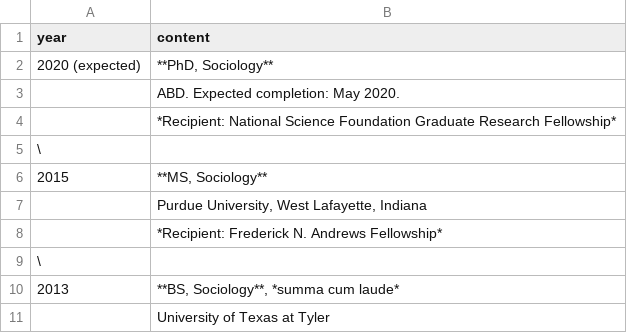
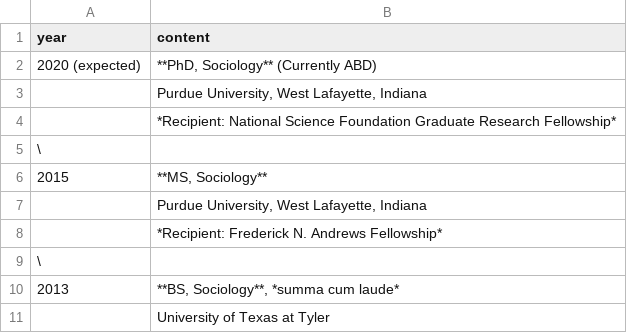
Before and after one commit to marsha5813/resume, a CSV file: resume-content/education.csv, drawn as a sheet.

```diff
--- a/resume-content/education.csv
+++ b/resume-content/education.csv
@@ -1,4 +1,4 @@
 year,content
-2020 (expected)," **PhD, Sociology**"
-,ABD. Expected completion:  May 2020.
+2020 (expected)," **PhD, Sociology** (Currently ABD)"
+,"Purdue University, West Lafayette, Indiana"
 ,*Recipient: National Science Foundation Graduate Research Fellowship*
```
Also changed, not shown: resume-content/experience.csv, 4 other files.
